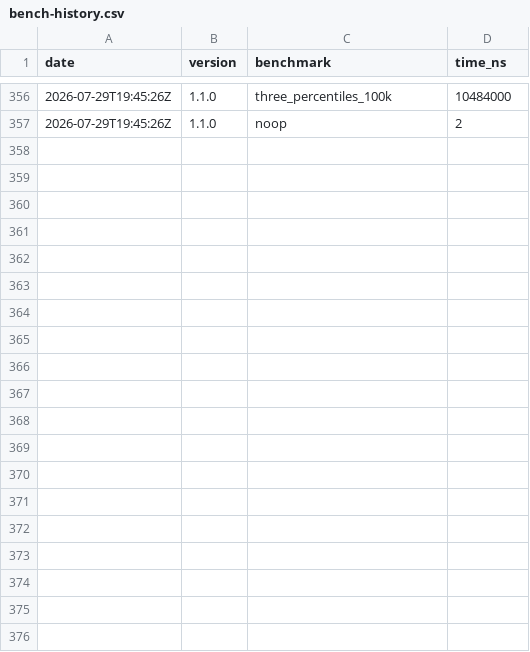
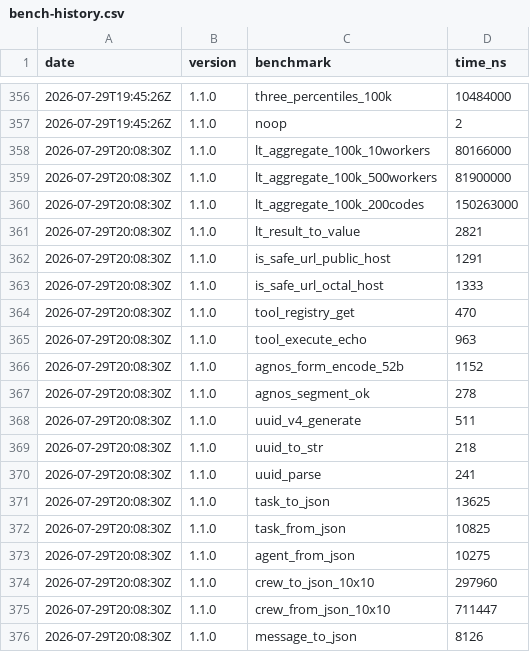
Before and after one commit to MacCracken/agnosai, a CSV file: bench-history.csv, drawn as a sheet; only a part is shown, gaps mark what is left out; the diff covers the shown part only; the diff names each change by its address in the sheet, - before the commit and + after, or states it on an @@ line.

```diff
--- a/bench-history.csv
+++ b/bench-history.csv
+row 358: 2026-07-29T20:08:30Z | 1.1.0 | lt_aggregate_100k_10workers | 80166000
+row 359: 2026-07-29T20:08:30Z | 1.1.0 | lt_aggregate_100k_500workers | 81900000
+row 360: 2026-07-29T20:08:30Z | 1.1.0 | lt_aggregate_100k_200codes | 150263000
+row 361: 2026-07-29T20:08:30Z | 1.1.0 | lt_result_to_value | 2821
+row 362: 2026-07-29T20:08:30Z | 1.1.0 | is_safe_url_public_host | 1291
+row 363: 2026-07-29T20:08:30Z | 1.1.0 | is_safe_url_octal_host | 1333
+row 364: 2026-07-29T20:08:30Z | 1.1.0 | tool_registry_get | 470
+row 365: 2026-07-29T20:08:30Z | 1.1.0 | tool_execute_echo | 963
+row 366: 2026-07-29T20:08:30Z | 1.1.0 | agnos_form_encode_52b | 1152
+row 367: 2026-07-29T20:08:30Z | 1.1.0 | agnos_segment_ok | 278
+row 368: 2026-07-29T20:08:30Z | 1.1.0 | uuid_v4_generate | 511
+row 369: 2026-07-29T20:08:30Z | 1.1.0 | uuid_to_str | 218
+row 370: 2026-07-29T20:08:30Z | 1.1.0 | uuid_parse | 241
+row 371: 2026-07-29T20:08:30Z | 1.1.0 | task_to_json | 13625
+row 372: 2026-07-29T20:08:30Z | 1.1.0 | task_from_json | 10825
+row 373: 2026-07-29T20:08:30Z | 1.1.0 | agent_from_json | 10275
+row 374: 2026-07-29T20:08:30Z | 1.1.0 | crew_to_json_10x10 | 297960
+row 375: 2026-07-29T20:08:30Z | 1.1.0 | crew_from_json_10x10 | 711447
+row 376: 2026-07-29T20:08:30Z | 1.1.0 | message_to_json | 8126
```
Also changed, not shown: 18 added rows elsewhere in this file, 5 other files.
